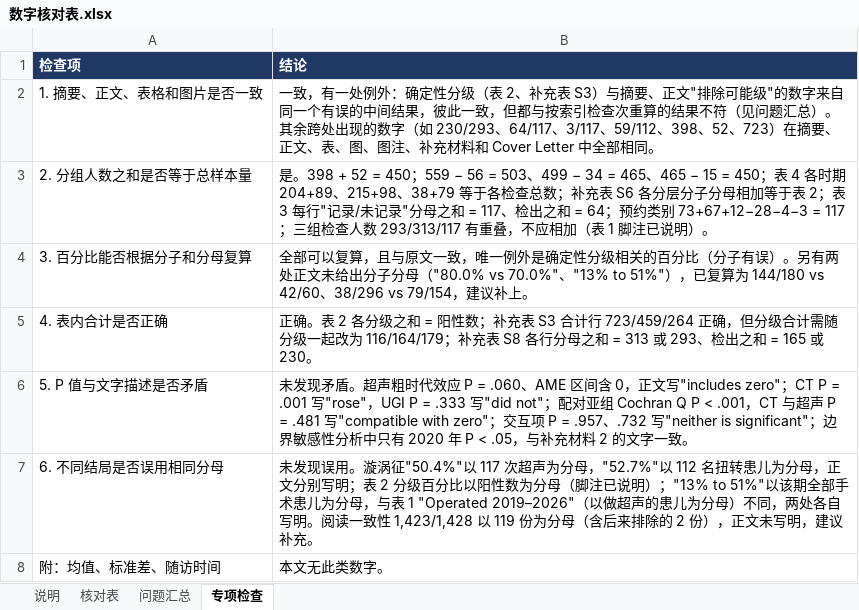
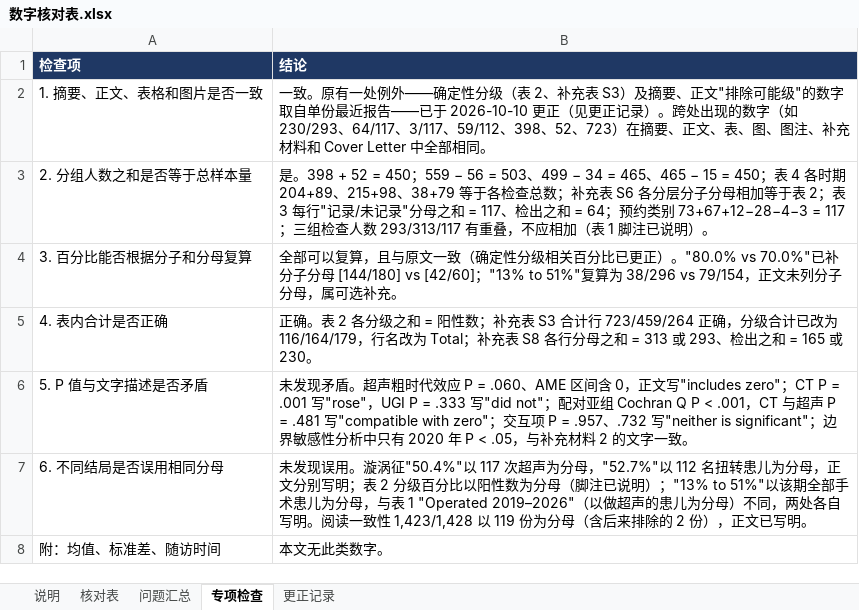
Before and after one commit to hthien76413-dotcom/-Diagnostic-performance-of-intestinal-malrotation, an Excel workbook: 数字核对表.xlsx, sheet 专项检查, drawn as a sheet; values as stored, in another font and other column widths than the file's, no borders; charts and pictures not drawn; the diff names each change by its address in the sheet, - before the commit and + after, or states it on an @@ line.

```diff
--- a/数字核对表.xlsx (sheet 专项检查)
+++ b/数字核对表.xlsx (sheet 专项检查)
+sheet tab: 更正记录
-B2 (结论): 一致，有一处例外：确定性分级（表 2、补充表 S3）与摘要、正文"排除可能级"的数字来自同一个有误的中间结果，彼此一致，但都与按索引检查次重算的结果不符（见问题汇总）。其余跨处出现…
+B2 (结论): 一致。原有一处例外——确定性分级（表 2、补充表 S3）及摘要、正文"排除可能级"的数字取自单份最近报告——已于 2026-10-10 更正（见更正记录）。跨处出现…
-B4 (结论): …原文一致，唯一例外是确定性分级相关的百分比（分子有误）。另有两处正文未给出分子分母（"80.0% vs 70.0%"、"13% to 51%"），已复算为 144/180 vs 42/60、38/296 vs 79/154，建议补上。
+B4 (结论): …原文一致（确定性分级相关百分比已更正）。"80.0% vs 70.0%"已补分子分母 [144/180] vs [42/60]；"13% to 51%"复算为 38/296 vs 79/154，正文未列分子分母，属可选补充。
-B5 (结论): …723/459/264 正确，但分级合计需随分级一起改为 116/164/179；补充表…
+B5 (结论): …723/459/264 正确，分级合计已改为 116/164/179，行名改为 Total；补充表…
-B7 (结论): …），正文未写明，建议补充。
+B7 (结论): …），正文已写明。
```
Also changed, not shown: sheet 核对表, sheet 问题汇总, sheet 说明, charts or pictures, 30 other files.
